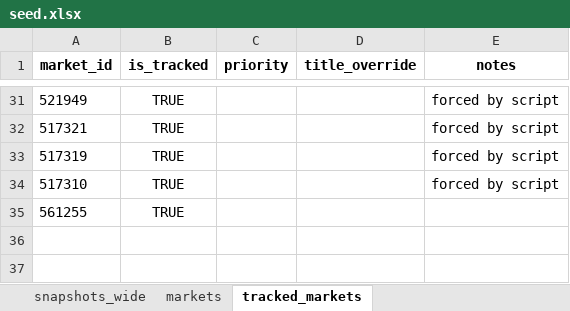
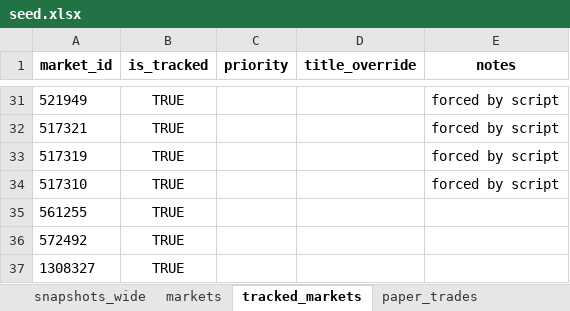
Before and after one commit to NoahJunge/polymarkettracker, an Excel workbook: backend/seed_data/seed.xlsx, sheet tracked_markets, drawn as a sheet; only a part is shown, gaps mark what is left out; values as stored, in another font and other column widths than the file's, no borders; the diff names each change by its address in the sheet, - before the commit and + after, or states it on an @@ line.

```diff
--- a/backend/seed_data/seed.xlsx (sheet tracked_markets)
+++ b/backend/seed_data/seed.xlsx (sheet tracked_markets)
+sheet tab: paper_trades
+row 36: 572492 | TRUE
+row 37: 1308327 | TRUE
```
Also changed, not shown: sheet markets, other sheet tabs, 2 other files.
